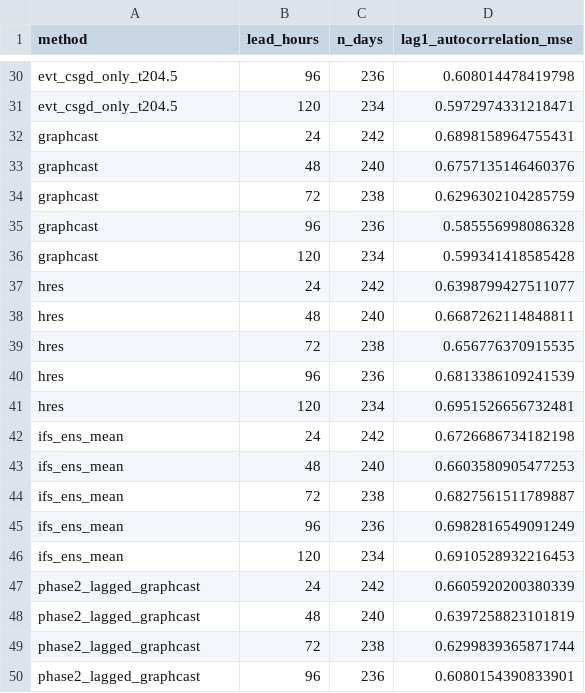
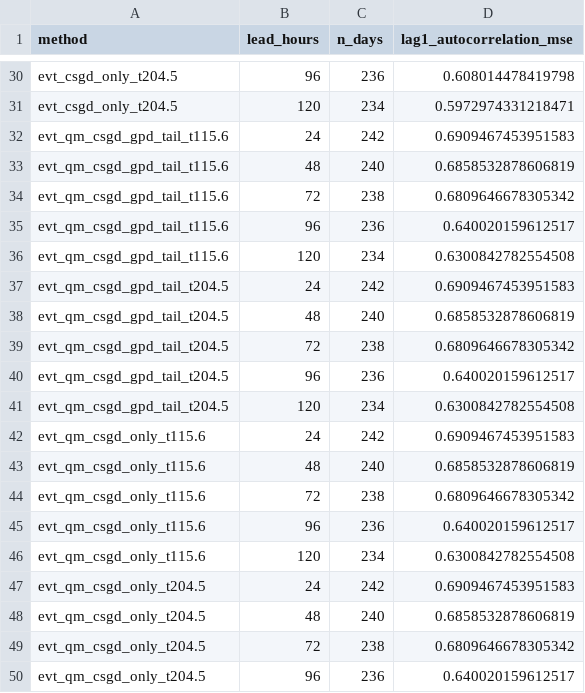
Before and after one commit to ATMOSYNC/WEAVR, a CSV file: results/block_length_diagnostic.csv, drawn as a sheet; only a part is shown, gaps mark what is left out; the shorter side is filled out with more unchanged rows; the diff covers the shown part only; the diff names each change by its address in the sheet, - before the commit and + after, or states it on an @@ line.

Commit message:
results(step 12): EVT on the archive-fitted tail, QM arms, member counting scored alike, H7-EVT
Run on this branch's code; 320 post-run checks written before launch, no
failures. Among them: expected hits + misses equal the observed event
count on every day (against Tier 0's counts on the same cells), so the
swapped counts are gone; each day's counts sum to its observed cells; the
point-mass control's Brier is identical to before; everything step 12 does
not produce is unchanged.

- tail_repair_evt*: five arms (point-mass control, spliced tail, step 11's
  QM variant with and without the tail, raw IFS-ENS member counting),
  tw-CRPS at 64.5 and 115.6 mm, reliability with bootstrap CIs, a
  comparison column and H7's per-lead columns.
- tail_evt_diagnostics: the GPD on the IMD archive without the test year
  (xi 0.139 in both folds); figure regenerated from it.
- Dashboard grid: tail fitted on the archive without 2020.
- Ledger: H7-EVT FAIL (tw-CRPS better in direction at 2 of 5 leads, none
  significantly; SEDI worse at all 5).

```diff
--- a/results/block_length_diagnostic.csv
+++ b/results/block_length_diagnostic.csv
+row 32: evt_qm_csgd_gpd_tail_t115.6 | 24 | 242 | 0.6909467453951583
+row 33: evt_qm_csgd_gpd_tail_t115.6 | 48 | 240 | 0.6858532878606819
+row 34: evt_qm_csgd_gpd_tail_t115.6 | 72 | 238 | 0.6809646678305342
+row 35: evt_qm_csgd_gpd_tail_t115.6 | 96 | 236 | 0.640020159612517
+row 36: evt_qm_csgd_gpd_tail_t115.6 | 120 | 234 | 0.6300842782554508
+row 37: evt_qm_csgd_gpd_tail_t204.5 | 24 | 242 | 0.6909467453951583
+row 38: evt_qm_csgd_gpd_tail_t204.5 | 48 | 240 | 0.6858532878606819
+row 39: evt_qm_csgd_gpd_tail_t204.5 | 72 | 238 | 0.6809646678305342
+row 40: evt_qm_csgd_gpd_tail_t204.5 | 96 | 236 | 0.640020159612517
+row 41: evt_qm_csgd_gpd_tail_t204.5 | 120 | 234 | 0.6300842782554508
+row 42: evt_qm_csgd_only_t115.6 | 24 | 242 | 0.6909467453951583
+row 43: evt_qm_csgd_only_t115.6 | 48 | 240 | 0.6858532878606819
+row 44: evt_qm_csgd_only_t115.6 | 72 | 238 | 0.6809646678305342
+row 45: evt_qm_csgd_only_t115.6 | 96 | 236 | 0.640020159612517
+row 46: evt_qm_csgd_only_t115.6 | 120 | 234 | 0.6300842782554508
+row 47: evt_qm_csgd_only_t204.5 | 24 | 242 | 0.6909467453951583
+row 48: evt_qm_csgd_only_t204.5 | 48 | 240 | 0.6858532878606819
+row 49: evt_qm_csgd_only_t204.5 | 72 | 238 | 0.6809646678305342
+row 50: evt_qm_csgd_only_t204.5 | 96 | 236 | 0.640020159612517
```
Also changed, not shown: 11 added rows elsewhere in this file, results/preregistration_verdicts.csv, results/tail_evt_diagnostics.csv, 56 other files.
